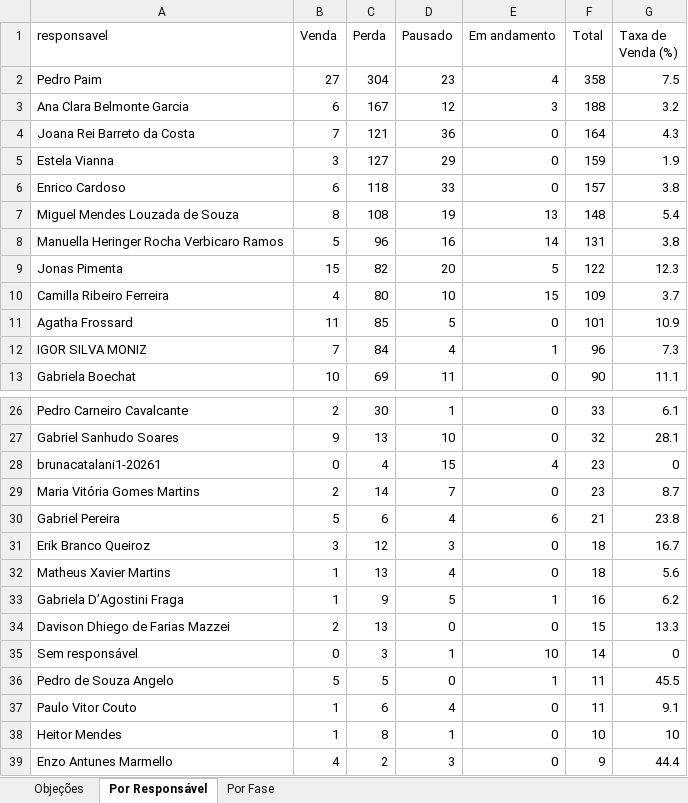
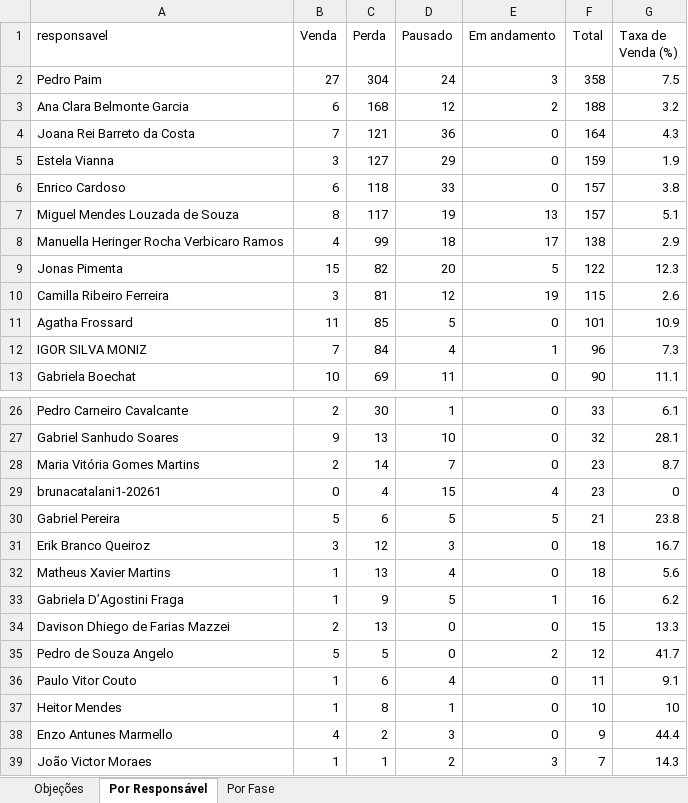
Before and after one commit to DigoP27A/pipefymetaanalysis, an Excel workbook: pipefy-crm/dados/relatorio_completo.xlsx, sheet Por Responsável, drawn as a sheet; only a part is shown, gaps mark what is left out; the shorter side is filled out with more unchanged rows; values as stored, in another font and other column widths than the file's, no borders; removed rows and columns are numbered as before the commit, all else as after; the diff covers the shown part only; the diff names each change by its address in the sheet, - before the commit and + after, or states it on an @@ line.

```diff
--- a/pipefy-crm/dados/relatorio_completo.xlsx (sheet Por Responsável)
+++ b/pipefy-crm/dados/relatorio_completo.xlsx (sheet Por Responsável)
-D2 (Pausado): 23
+D2 (Pausado): 24
-E2 (Em andamento): 4
+E2 (Em andamento): 3
-C3 (Perda): 167
+C3 (Perda): 168
-E3 (Em andamento): 3
+E3 (Em andamento): 2
-C7 (Perda): 108
+C7 (Perda): 117
-F7 (Total): 148
+F7 (Total): 157
-G7 (Taxa de Venda (%)): 5.4
+G7 (Taxa de Venda (%)): 5.1
-B8 (Venda): 5
+B8 (Venda): 4
-C8 (Perda): 96
+C8 (Perda): 99
-D8 (Pausado): 16
+D8 (Pausado): 18
-E8 (Em andamento): 14
+E8 (Em andamento): 17
-F8 (Total): 131
+F8 (Total): 138
-G8 (Taxa de Venda (%)): 3.8
+G8 (Taxa de Venda (%)): 2.9
-B10 (Venda): 4
+B10 (Venda): 3
-C10 (Perda): 80
+C10 (Perda): 81
-D10 (Pausado): 10
+D10 (Pausado): 12
-E10 (Em andamento): 15
+E10 (Em andamento): 19
-F10 (Total): 109
+F10 (Total): 115
-G10 (Taxa de Venda (%)): 3.7
+G10 (Taxa de Venda (%)): 2.6
@@ row 29 moved to row 28: Maria Vitória Gomes Martins @@
-D30 (Pausado): 4
+D30 (Pausado): 5
-E30 (Em andamento): 6
+E30 (Em andamento): 5
-row 35: Sem responsável | 0 | 3 | 1 | 10 | 14 | 0
-E35 (Em andamento): 1
+E35 (Em andamento): 2
-F35 (Total): 11
+F35 (Total): 12
-G35 (Taxa de Venda (%)): 45.5
+G35 (Taxa de Venda (%)): 41.7
```
Also changed, not shown: 3 added rows, 1 removed row, 3 moved rows and 10 edited cells elsewhere in this sheet, sheet Objeções, sheet Por Fase, 2 other files.
